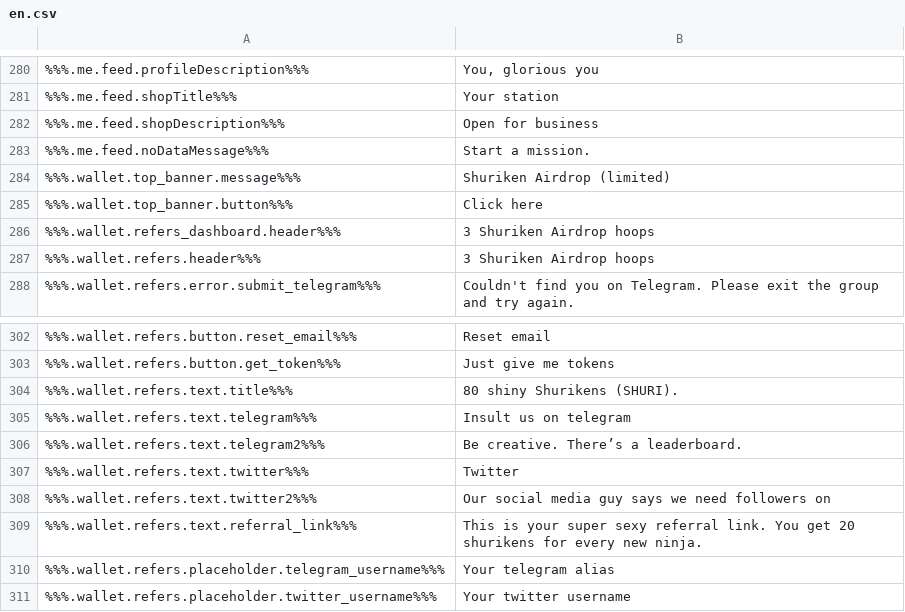
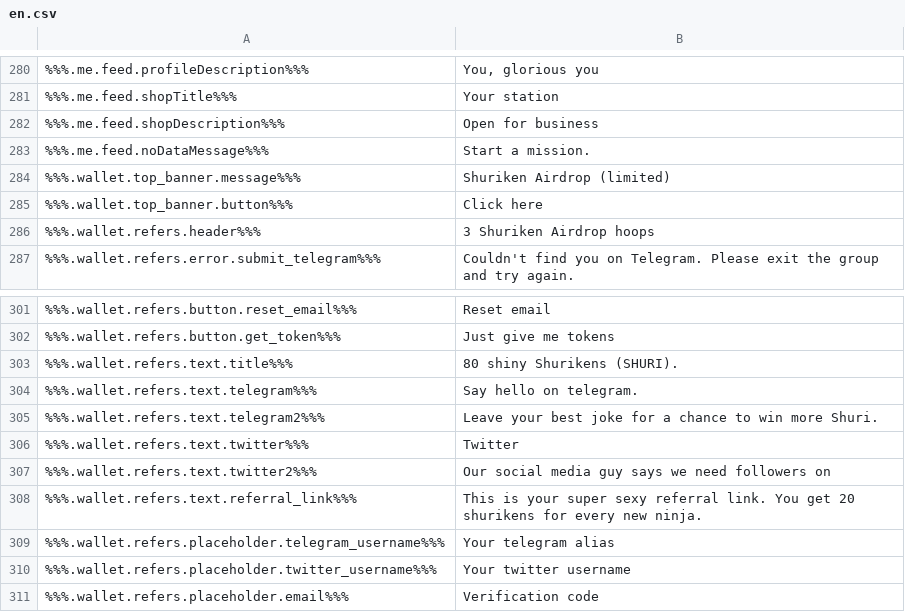
Before and after one commit to ninjadotorg/handshake-i18n, a CSV file: store/en.csv, drawn as a sheet; only a part is shown, gaps mark what is left out; the shorter side is filled out with more unchanged rows; addresses are those after the commit; the diff covers the shown part only; the diff names each change by its address in the sheet, - before the commit and + after, or states it on an @@ line.

```diff
--- a/store/en.csv
+++ b/store/en.csv
@@ row 286 moved to row 313: %%%.wallet.refers_dashboard.header%%% @@
-B304: Insult us on telegram
+B304: Say hello on telegram.
-B305: Be creative. There’s a leaderboard.
+B305: Leave your best joke for a chance to win more Shuri.
```
Also changed, not shown: 42 added rows and 4 removed rows elsewhere in this file, 4 other files.
